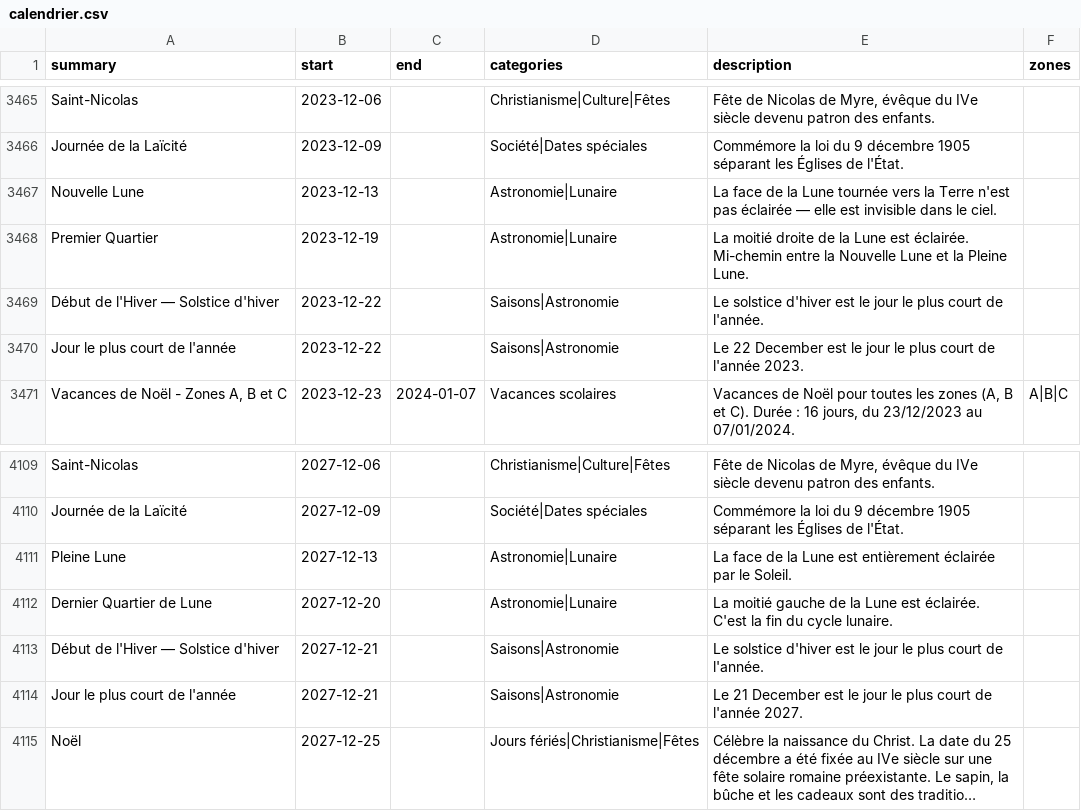
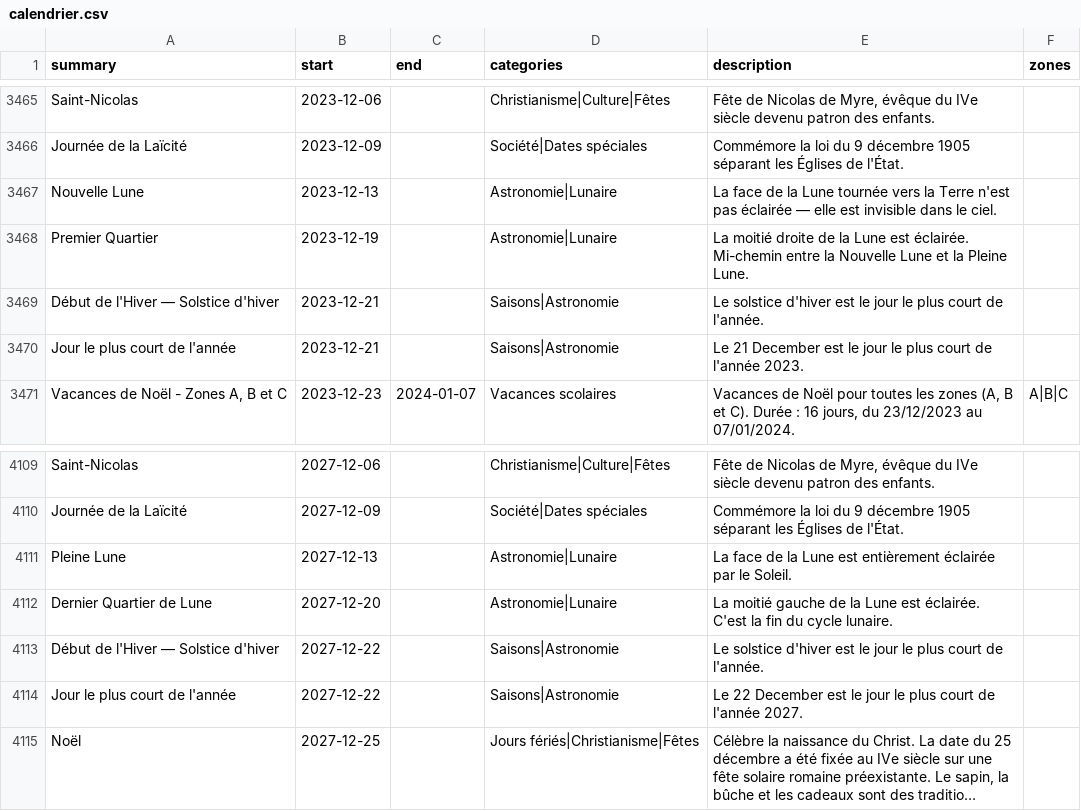
Before and after one commit to TiboTsr/calendrier-france-ics, a CSV file: calendrier.csv, drawn as a sheet; only a part is shown, gaps mark what is left out; long unchanged cells end in …; the diff covers the shown part only; the diff names each change by its address in the sheet, - before the commit and + after, or states it on an @@ line.

```diff
--- a/calendrier.csv
+++ b/calendrier.csv
-B3469:B3470 (start): 2023-12-22
+B3469:B3470 (start): 2023-12-21
-E3470 (description): Le 22 December est…
+E3470 (description): Le 21 December est…
-B4113:B4114 (start): 2027-12-21
+B4113:B4114 (start): 2027-12-22
-E4114 (description): Le 21 December est…
+E4114 (description): Le 22 December est…
```
Also changed, not shown: 6 added rows and 6 removed rows elsewhere in this file, 11 other files.
